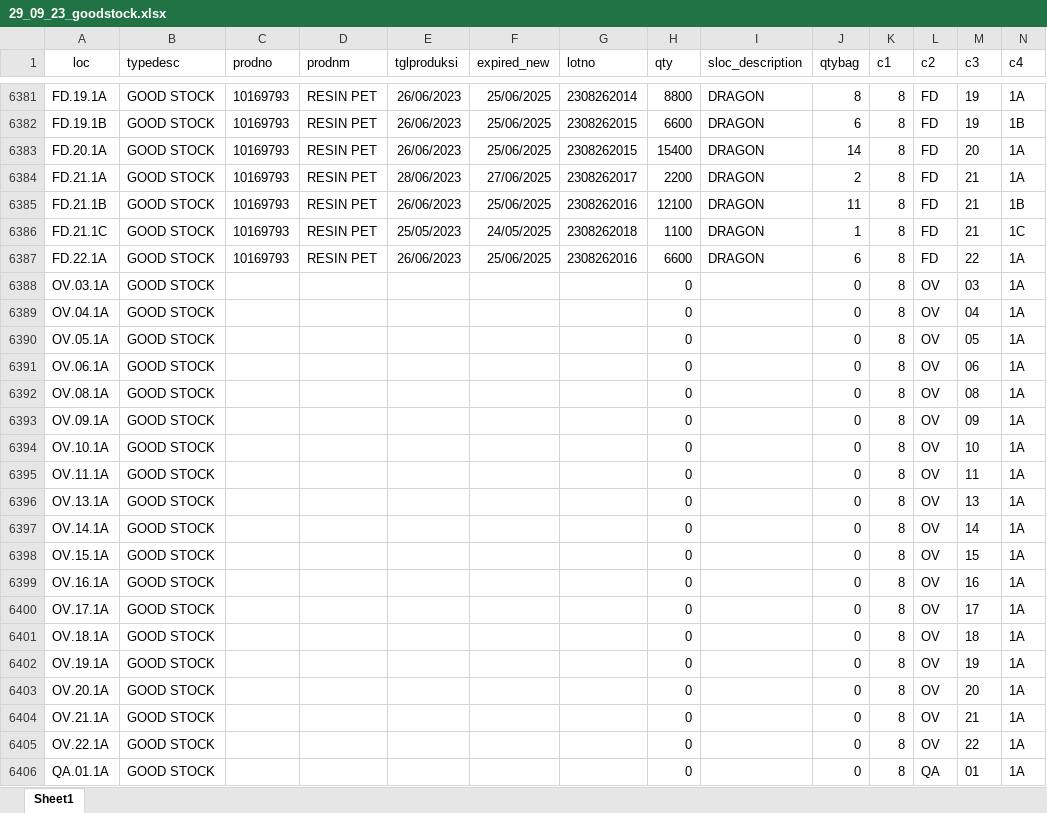
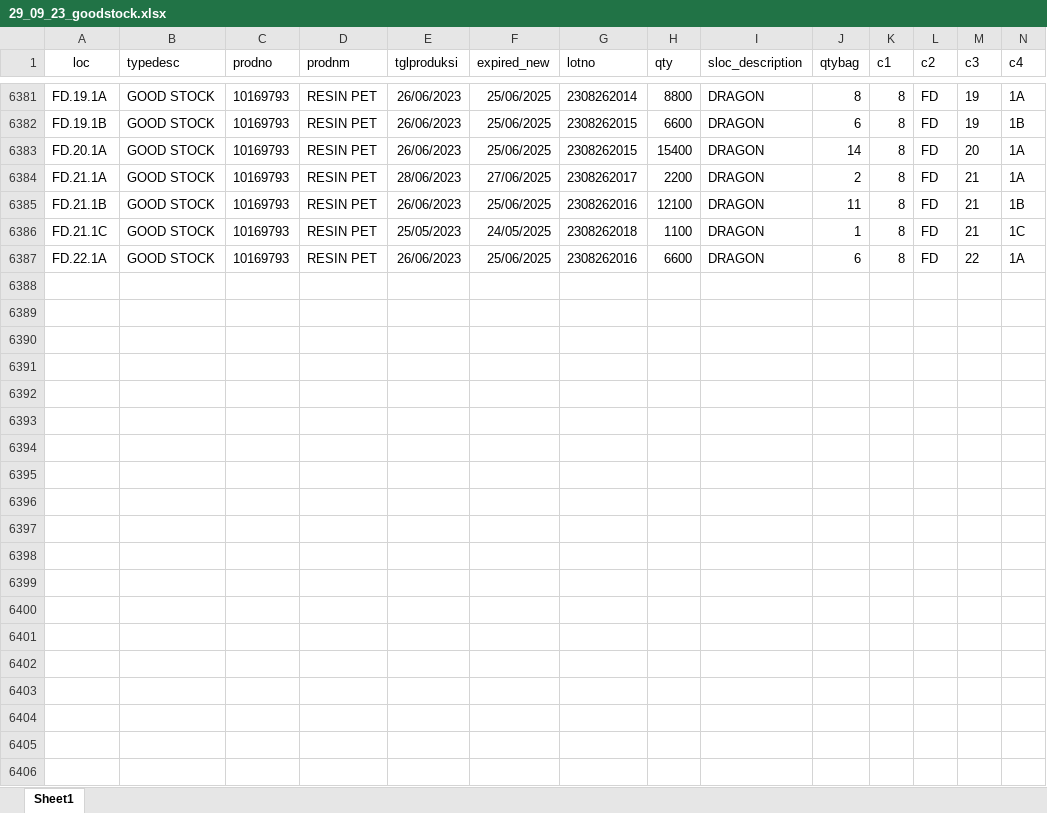
Before and after one commit to widiantoko/upload, an Excel workbook: data/29_09_23_goodstock.xlsx, sheet Sheet1, drawn as a sheet; only a part is shown, gaps mark what is left out; values as stored, in another font and other column widths than the file's, no borders; the diff covers the shown part only; the diff names each change by its address in the sheet, - before the commit and + after, or states it on an @@ line.

Commit message:
new_data

```diff
--- a/data/29_09_23_goodstock.xlsx (sheet Sheet1)
+++ b/data/29_09_23_goodstock.xlsx (sheet Sheet1)
-row 6388: OV.03.1A | GOOD STOCK |  |  |  |  |  | 0 |  | 0 | 8 | OV | 03 | 1A
-row 6389: OV.04.1A | GOOD STOCK |  |  |  |  |  | 0 |  | 0 | 8 | OV | 04 | 1A
-row 6390: OV.05.1A | GOOD STOCK |  |  |  |  |  | 0 |  | 0 | 8 | OV | 05 | 1A
-row 6391: OV.06.1A | GOOD STOCK |  |  |  |  |  | 0 |  | 0 | 8 | OV | 06 | 1A
-row 6392: OV.08.1A | GOOD STOCK |  |  |  |  |  | 0 |  | 0 | 8 | OV | 08 | 1A
-row 6393: OV.09.1A | GOOD STOCK |  |  |  |  |  | 0 |  | 0 | 8 | OV | 09 | 1A
-row 6394: OV.10.1A | GOOD STOCK |  |  |  |  |  | 0 |  | 0 | 8 | OV | 10 | 1A
-row 6395: OV.11.1A | GOOD STOCK |  |  |  |  |  | 0 |  | 0 | 8 | OV | 11 | 1A
-row 6396: OV.13.1A | GOOD STOCK |  |  |  |  |  | 0 |  | 0 | 8 | OV | 13 | 1A
-row 6397: OV.14.1A | GOOD STOCK |  |  |  |  |  | 0 |  | 0 | 8 | OV | 14 | 1A
-row 6398: OV.15.1A | GOOD STOCK |  |  |  |  |  | 0 |  | 0 | 8 | OV | 15 | 1A
-row 6399: OV.16.1A | GOOD STOCK |  |  |  |  |  | 0 |  | 0 | 8 | OV | 16 | 1A
-row 6400: OV.17.1A | GOOD STOCK |  |  |  |  |  | 0 |  | 0 | 8 | OV | 17 | 1A
-row 6401: OV.18.1A | GOOD STOCK |  |  |  |  |  | 0 |  | 0 | 8 | OV | 18 | 1A
-row 6402: OV.19.1A | GOOD STOCK |  |  |  |  |  | 0 |  | 0 | 8 | OV | 19 | 1A
-row 6403: OV.20.1A | GOOD STOCK |  |  |  |  |  | 0 |  | 0 | 8 | OV | 20 | 1A
-row 6404: OV.21.1A | GOOD STOCK |  |  |  |  |  | 0 |  | 0 | 8 | OV | 21 | 1A
-row 6405: OV.22.1A | GOOD STOCK |  |  |  |  |  | 0 |  | 0 | 8 | OV | 22 | 1A
-row 6406: QA.01.1A | GOOD STOCK |  |  |  |  |  | 0 |  | 0 | 8 | QA | 01 | 1A
```
Also changed, not shown: 50 removed rows elsewhere in this sheet.
